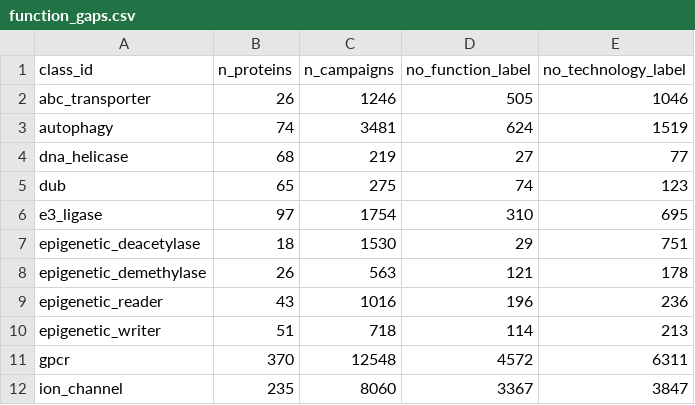
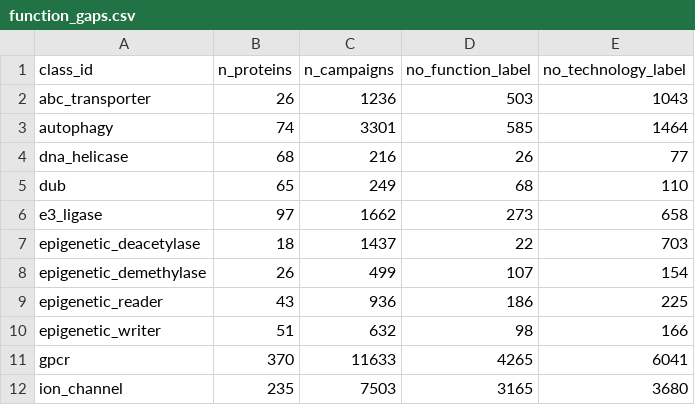
Before and after one commit to schistobrome/bioassay-builder, a CSV file: build_output/function_gaps.csv, drawn as a sheet; only a part is shown; the diff covers the shown part only.

```diff
--- a/build_output/function_gaps.csv
+++ b/build_output/function_gaps.csv
@@ -1,12 +1,12 @@
 class_id,n_proteins,n_campaigns,no_function_label,no_technology_label
-abc_transporter,26,1246,505,1046
-autophagy,74,3481,624,1519
-dna_helicase,68,219,27,77
-dub,65,275,74,123
-e3_ligase,97,1754,310,695
-epigenetic_deacetylase,18,1530,29,751
-epigenetic_demethylase,26,563,121,178
-epigenetic_reader,43,1016,196,236
-epigenetic_writer,51,718,114,213
-gpcr,370,12548,4572,6311
-ion_channel,235,8060,3367,3847
+abc_transporter,26,1236,503,1043
+autophagy,74,3301,585,1464
+dna_helicase,68,216,26,77
+dub,65,249,68,110
+e3_ligase,97,1662,273,658
+epigenetic_deacetylase,18,1437,22,703
+epigenetic_demethylase,26,499,107,154
+epigenetic_reader,43,936,186,225
+epigenetic_writer,51,632,98,166
+gpcr,370,11633,4265,6041
+ion_channel,235,7503,3165,3680
```
Also changed, not shown: 28 edited cells elsewhere in this file, build_output/audit/entries_missing_fields.csv, build_output/audit/gaps_by_class.csv, 21 other files.
